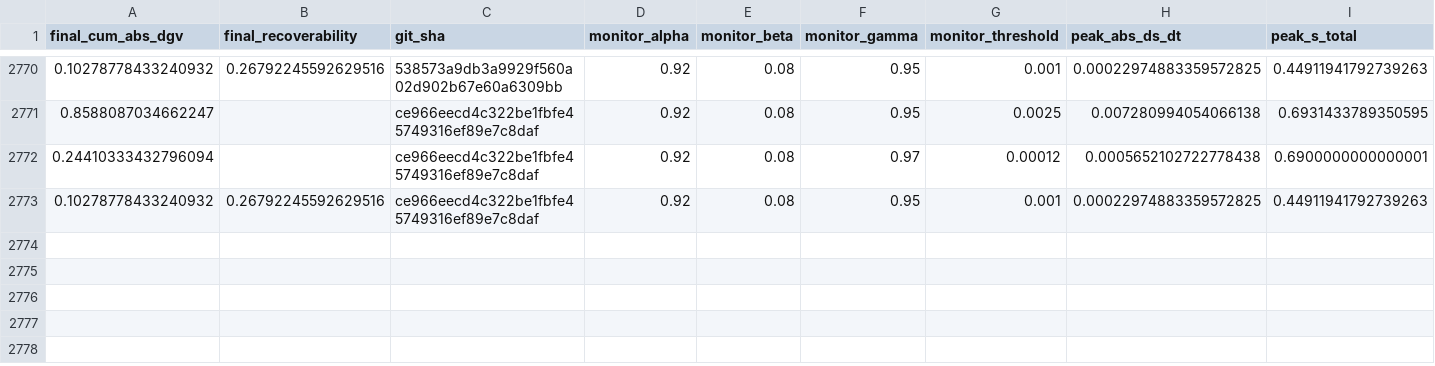
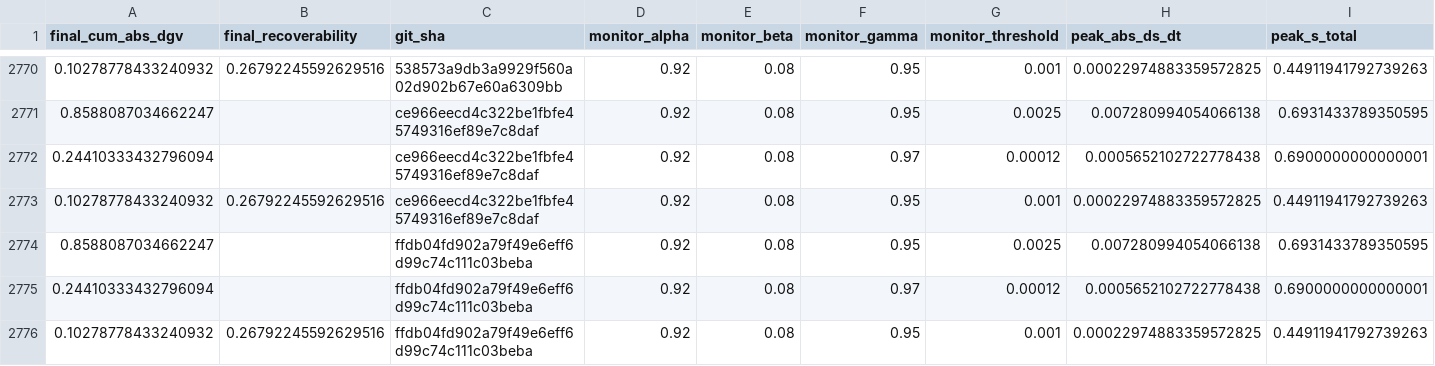
Before and after one commit to willshacklett/god-variable-theory, a CSV file: data/longitudinal/summary_history.csv, drawn as a sheet; only a part is shown, gaps mark what is left out; rows hold the shown columns only; the diff names each change by its address in the sheet, - before the commit and + after, or states it on an @@ line.

```diff
--- a/data/longitudinal/summary_history.csv
+++ b/data/longitudinal/summary_history.csv
+row 2774: 0.8588087034662247 |  | ffdb04fd902a79f49e6eff6d99c74c111c03beba | 0.92 | 0.08 | 0.95 | 0.0025 | 0.007280994054066138 | 0.6931433789350595
+row 2775: 0.24410333432796094 |  | ffdb04fd902a79f49e6eff6d99c74c111c03beba | 0.92 | 0.08 | 0.97 | 0.00012 | 0.0005652102722778438 | 0.6900000000000001
+row 2776: 0.10278778433240932 | 0.26792245592629516 | ffdb04fd902a79f49e6eff6d99c74c111c03beba | 0.92 | 0.08 | 0.95 | 0.001 | 0.00022974883359572825 | 0.44911941792739263
```
Also changed, not shown: data/longitudinal/summary_history_binned.csv.
